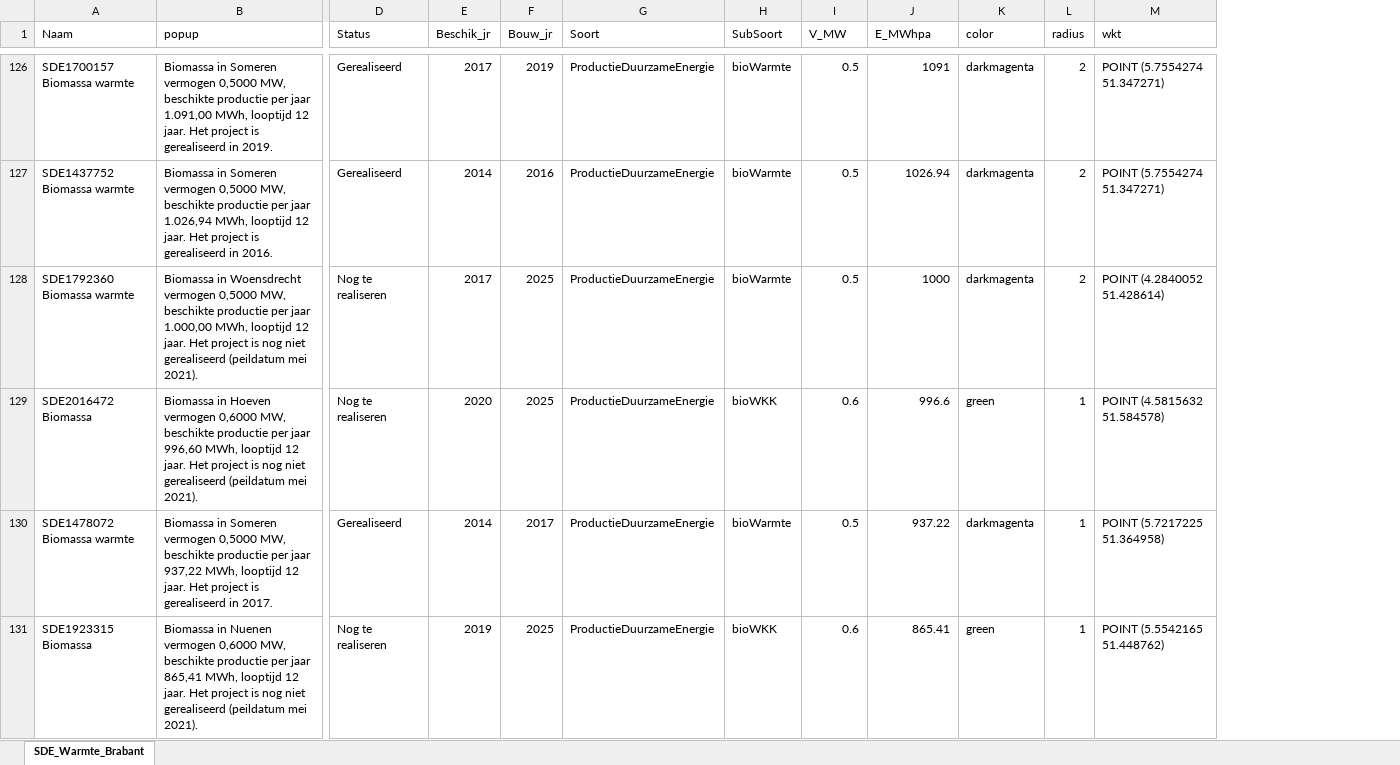
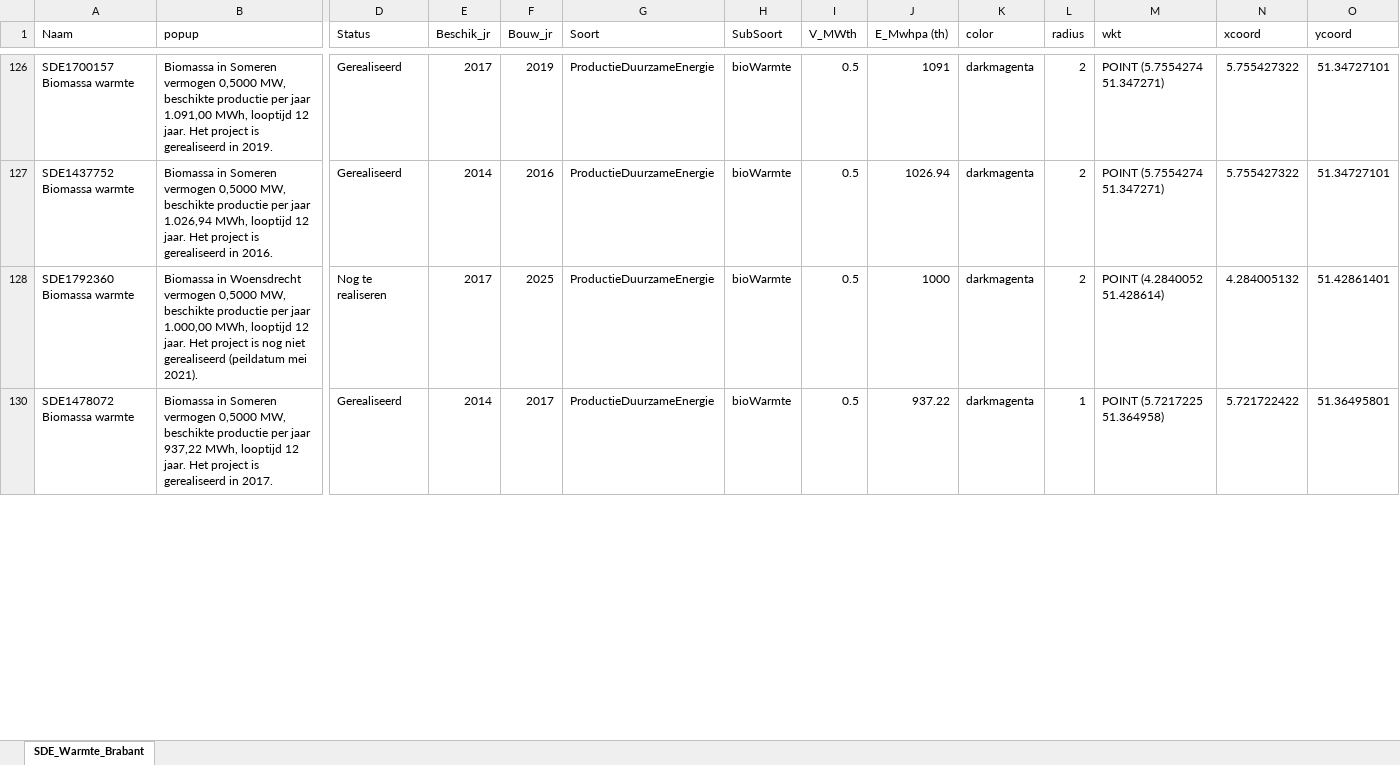
Before and after one commit to Zenmo/Brabant-systeem-integratie-model, an Excel workbook: Data/SDE_Warmte_Brabant.xlsx, sheet SDE_Warmte_Brabant, drawn as a sheet; only a part is shown, gaps mark what is left out; values as stored, in another font and other column widths than the file's, no borders; table styles not drawn; removed rows and columns are numbered as before the commit, all else as after; rows hold the shown columns only; the diff covers the shown part only; the diff names each change by its address in the sheet, - before the commit and + after, or states it on an @@ line.

```diff
--- a/Data/SDE_Warmte_Brabant.xlsx (sheet SDE_Warmte_Brabant)
+++ b/Data/SDE_Warmte_Brabant.xlsx (sheet SDE_Warmte_Brabant)
+column N (xcoord), rows 126-130: 5.755427322 | 5.755427322 | 4.284005132 | 5.721722422
+column O (ycoord), rows 126-130: 51.34727101 | 51.34727101 | 51.42861401 | 51.36495801
-I1: V_MW
+I1: V_MWth
-J1: E_MWhpa
+J1: E_Mwhpa (th)
-row 129: SDE2016472 Biomassa | Biomassa in Hoeven vermogen 0,6000 MW, beschikte productie per jaar 996,60 MWh, looptijd 12 jaar. Het project is nog niet gerealiseerd (peildatum mei 2021). | Nog te realiseren | 2020 | 2025 | ProductieDuurzameEnergie | bioWKK | 0.6 | 996.6 | green | 1 | POINT (4.5815632 51.584578)
-row 131: SDE1923315 Biomassa | Biomassa in Nuenen vermogen 0,6000 MW, beschikte productie per jaar 865,41 MWh, looptijd 12 jaar. Het project is nog niet gerealiseerd (peildatum mei 2021). | Nog te realiseren | 2019 | 2025 | ProductieDuurzameEnergie | bioWKK | 0.6 | 865.41 | green | 1 | POINT (5.5542165 51.448762)
```
Also changed, not shown: 71 removed rows elsewhere in this sheet, hidden cells, 13 other files.
